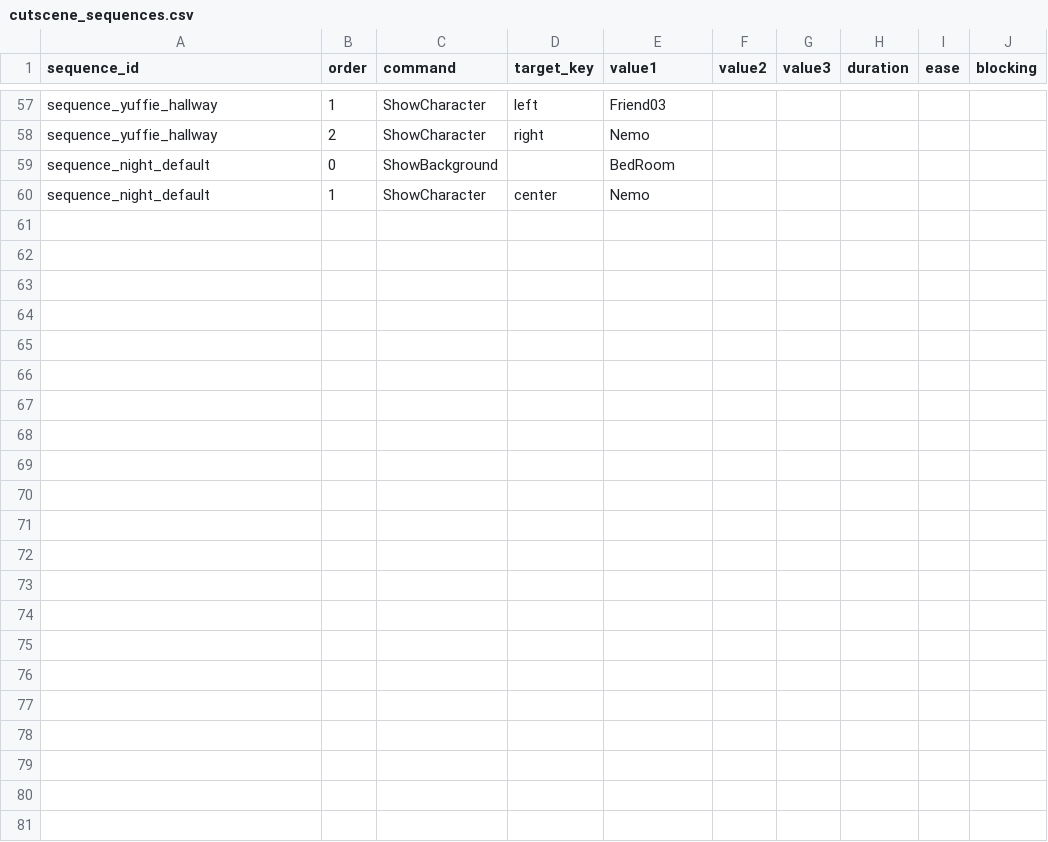
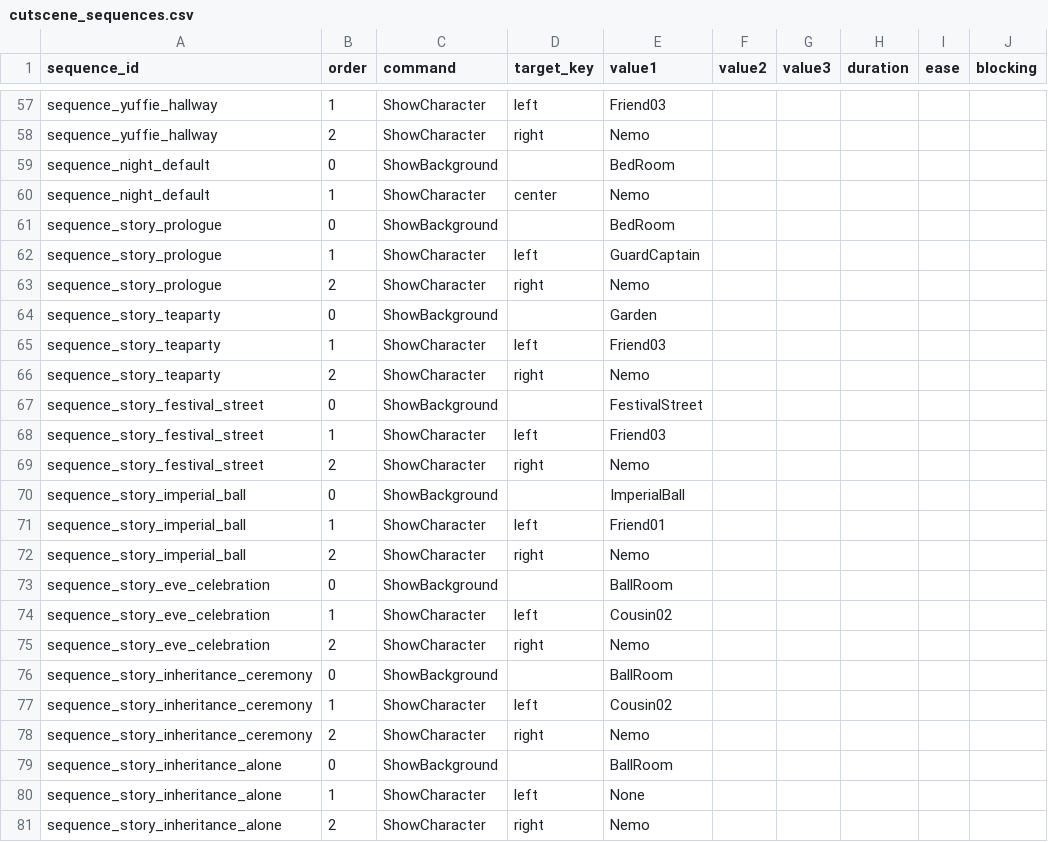
Before and after one commit to fbdfbd/JG_WEEK07, a CSV file: Assets/Data/CSV/cutscene_sequences.csv, drawn as a sheet; only a part is shown, gaps mark what is left out.

```diff
--- a/Assets/Data/CSV/cutscene_sequences.csv
+++ b/Assets/Data/CSV/cutscene_sequences.csv
@@ -60 +60,22 @@ sequence_night_default,0,ShowBackground,,BedRoom,,,,,
 sequence_night_default,1,ShowCharacter,center,Nemo,,,,,
+sequence_story_prologue,0,ShowBackground,,BedRoom,,,,,
+sequence_story_prologue,1,ShowCharacter,left,GuardCaptain,,,,,
+sequence_story_prologue,2,ShowCharacter,right,Nemo,,,,,
+sequence_story_teaparty,0,ShowBackground,,Garden,,,,,
+sequence_story_teaparty,1,ShowCharacter,left,Friend03,,,,,
+sequence_story_teaparty,2,ShowCharacter,right,Nemo,,,,,
+sequence_story_festival_street,0,ShowBackground,,FestivalStreet,,,,,
+sequence_story_festival_street,1,ShowCharacter,left,Friend03,,,,,
+sequence_story_festival_street,2,ShowCharacter,right,Nemo,,,,,
+sequence_story_imperial_ball,0,ShowBackground,,ImperialBall,,,,,
+sequence_story_imperial_ball,1,ShowCharacter,left,Friend01,,,,,
+sequence_story_imperial_ball,2,ShowCharacter,right,Nemo,,,,,
+sequence_story_eve_celebration,0,ShowBackground,,BallRoom,,,,,
+sequence_story_eve_celebration,1,ShowCharacter,left,Cousin02,,,,,
+sequence_story_eve_celebration,2,ShowCharacter,right,Nemo,,,,,
+sequence_story_inheritance_ceremony,0,ShowBackground,,BallRoom,,,,,
+sequence_story_inheritance_ceremony,1,ShowCharacter,left,Cousin02,,,,,
+sequence_story_inheritance_ceremony,2,ShowCharacter,right,Nemo,,,,,
+sequence_story_inheritance_alone,0,ShowBackground,,BallRoom,,,,,
+sequence_story_inheritance_alone,1,ShowCharacter,left,None,,,,,
+sequence_story_inheritance_alone,2,ShowCharacter,right,Nemo,,,,,
```
Also changed, not shown: Assets/Data/CSV/cards.csv, Assets/Data/CSV/event_cutscene_rules.csv, 40 other files.
